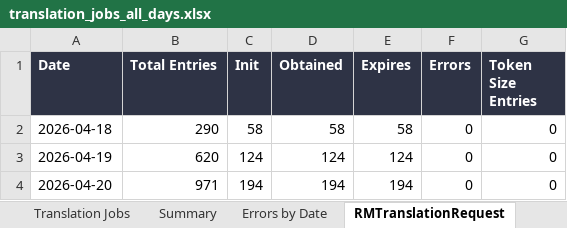
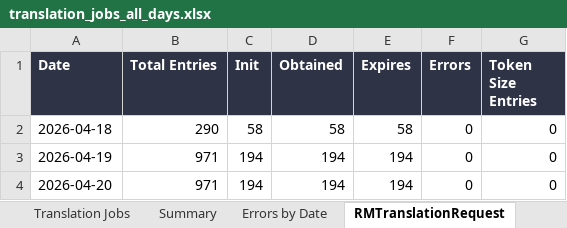
Before and after one commit to adeporra/rm-translation-reports, an Excel workbook: translation_jobs_all_days.xlsx, sheet RMTranslationRequest, drawn as a sheet; values as stored, in another font and other column widths than the file's, no borders; the diff names each change by its address in the sheet, - before the commit and + after, or states it on an @@ line.

```diff
--- a/translation_jobs_all_days.xlsx (sheet RMTranslationRequest)
+++ b/translation_jobs_all_days.xlsx (sheet RMTranslationRequest)
-B3 (Total Entries): 620
+B3 (Total Entries): 971
-C3 (Init): 124
+C3 (Init): 194
-D3 (Obtained): 124
+D3 (Obtained): 194
-E3 (Expires): 124
+E3 (Expires): 194
```
Also changed, not shown: sheet Errors by Date, 4 other files.
